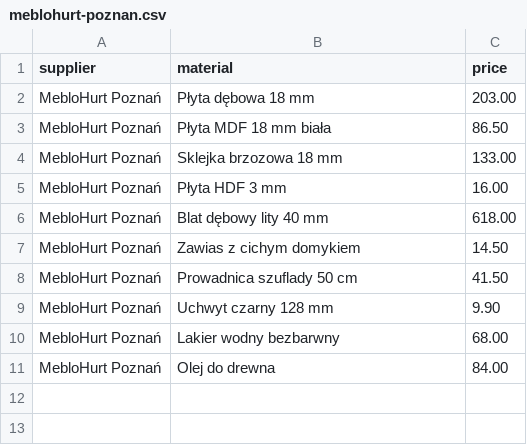
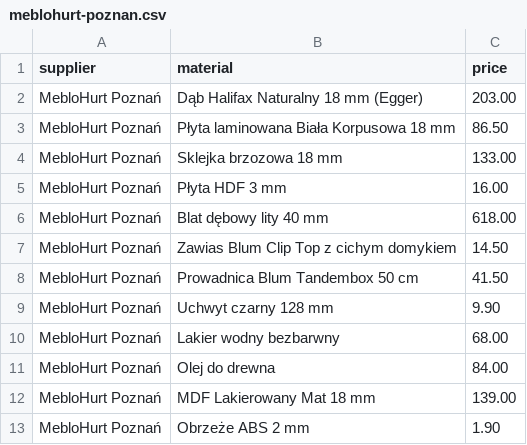
Before and after one commit to DejfW/Portfolio, a CSV file: data/suppliers/meblohurt-poznan.csv, drawn as a sheet.

```diff
--- a/data/suppliers/meblohurt-poznan.csv
+++ b/data/suppliers/meblohurt-poznan.csv
@@ -1,4 +1,4 @@
 supplier,material,price
-MebloHurt Poznań,Płyta dębowa 18 mm,203.00
-MebloHurt Poznań,Płyta MDF 18 mm biała,86.50
+MebloHurt Poznań,Dąb Halifax Naturalny 18 mm (Egger),203.00
+MebloHurt Poznań,Płyta laminowana Biała Korpusowa 18 mm,86.50
 MebloHurt Poznań,Sklejka brzozowa 18 mm,133.00
@@ -6,4 +6,4 @@ MebloHurt Poznań,Płyta HDF 3 mm,16.00
 MebloHurt Poznań,Blat dębowy lity 40 mm,618.00
-MebloHurt Poznań,Zawias z cichym domykiem,14.50
-MebloHurt Poznań,Prowadnica szuflady 50 cm,41.50
+MebloHurt Poznań,Zawias Blum Clip Top z cichym domykiem,14.50
+MebloHurt Poznań,Prowadnica Blum Tandembox 50 cm,41.50
 MebloHurt Poznań,Uchwyt czarny 128 mm,9.90
@@ -11 +11,3 @@ MebloHurt Poznań,Lakier wodny bezbarwny,68.00
 MebloHurt Poznań,Olej do drewna,84.00
+MebloHurt Poznań,MDF Lakierowany Mat 18 mm,139.00
+MebloHurt Poznań,Obrzeże ABS 2 mm,1.90
```
Also changed, not shown: data/suppliers-test/mieszany.csv, data/suppliers/hurtownia-lasek.csv, 10 other files.
